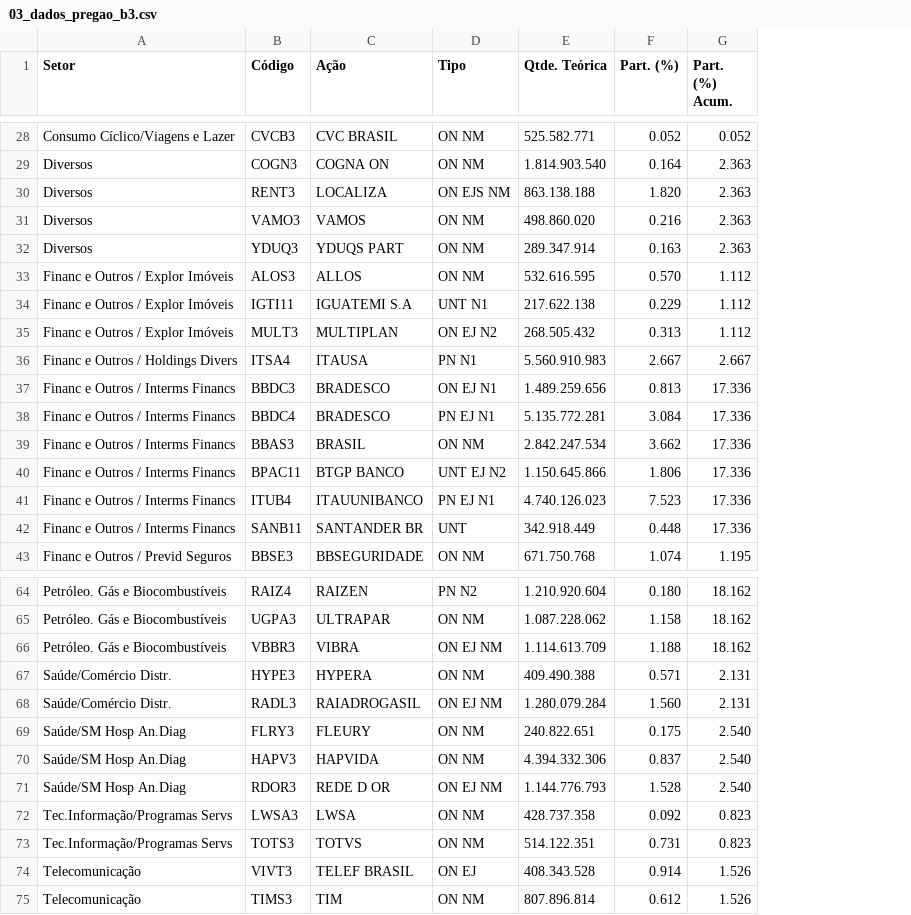
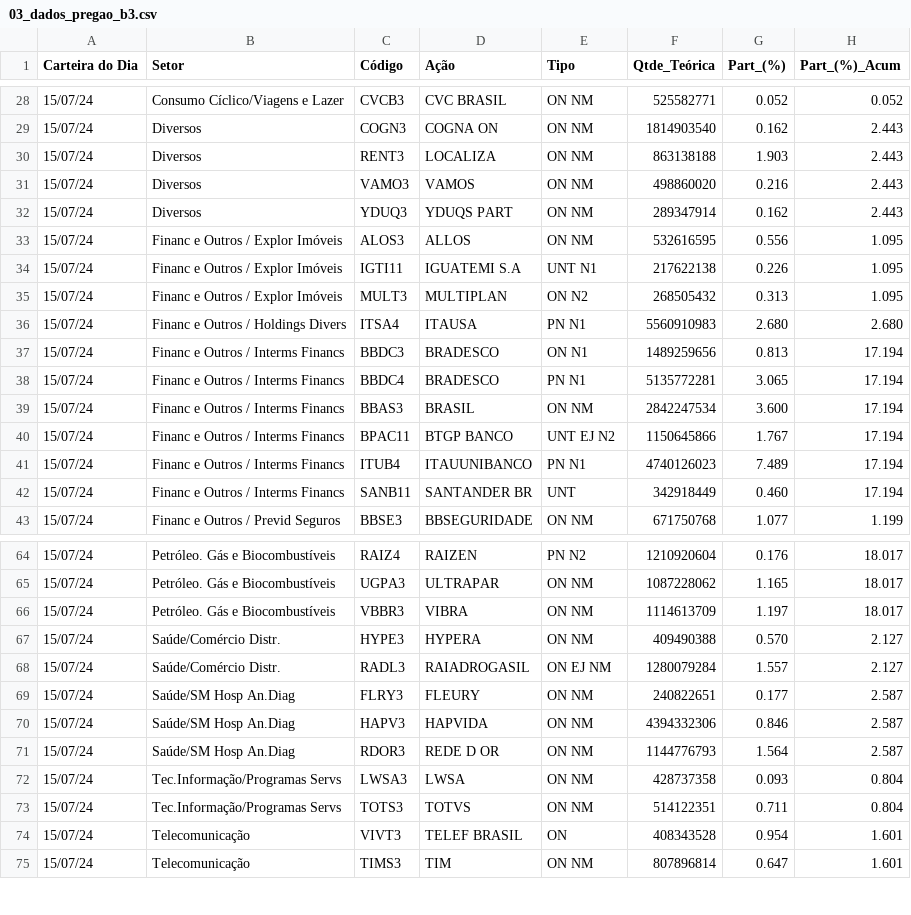
Before and after one commit to AmericoAlves35/Tech-Challenge-2_Am, a CSV file: 03_dados_pregao_b3.csv, drawn as a sheet; only a part is shown, gaps mark what is left out; removed rows and columns are numbered as before the commit, all else as after; the diff covers the shown part only; the diff names each change by its address in the sheet, - before the commit and + after, or states it on an @@ line.

```diff
--- a/03_dados_pregao_b3.csv
+++ b/03_dados_pregao_b3.csv
+column A (Carteira do Dia), rows 28-43: all 15/07/24; rows 64-75: all 15/07/24
-column E (Qtde. Teórica), rows 28-43: 525.582.771 | 1.814.903.540 | 863.138.188 | 498.860.020 | 289.347.914 | 532.616.595 | 217.622.138 | 268.505.432 | 5.560.910.983 | 1.489.259.656 | 5.135.772.281 | 2.842.247.534 | 1.150.645.866 | 4.740.126.023 | 342.918.449 | 671.750.768; rows 64-75: 1.210.920.604 | 1.087.228.062 | 1.114.613.709 | 409.490.388 | 1.280.079.284 | 240.822.651 | 4.394.332.306 | 1.144.776.793 | 428.737.358 | 514.122.351 | 408.343.528 | 807.896.814
-column F (Part. (%)), rows 28-43: 0.052 | 0.164 | 1.820 | 0.216 | 0.163 | 0.570 | 0.229 | 0.313 | 2.667 | 0.813 | 3.084 | 3.662 | 1.806 | 7.523 | 0.448 | 1.074; rows 64-75: 0.180 | 1.158 | 1.188 | 0.571 | 1.560 | 0.175 | 0.837 | 1.528 | 0.092 | 0.731 | 0.914 | 0.612
-column G (Part. (%) Acum.), rows 28-43: 0.052 | 2.363 | 2.363 | 2.363 | 2.363 | 1.112 | 1.112 | 1.112 | 2.667 | 17.336 | 17.336 | 17.336 | 17.336 | 17.336 | 17.336 | 1.195; rows 64-75: 18.162 | 18.162 | 18.162 | 2.131 | 2.131 | 2.540 | 2.540 | 2.540 | 0.823 | 0.823 | 1.526 | 1.526
+column F (Qtde_Teórica), rows 28-43: 525582771 | 1814903540 | 863138188 | 498860020 | 289347914 | 532616595 | 217622138 | 268505432 | 5560910983 | 1489259656 | 5135772281 | 2842247534 | 1150645866 | 4740126023 | 342918449 | 671750768; rows 64-75: 1210920604 | 1087228062 | 1114613709 | 409490388 | 1280079284 | 240822651 | 4394332306 | 1144776793 | 428737358 | 514122351 | 408343528 | 807896814
+column G (Part_(%)), rows 28-43: 0.052 | 0.162 | 1.903 | 0.216 | 0.162 | 0.556 | 0.226 | 0.313 | 2.680 | 0.813 | 3.065 | 3.600 | 1.767 | 7.489 | 0.460 | 1.077; rows 64-75: 0.176 | 1.165 | 1.197 | 0.570 | 1.557 | 0.177 | 0.846 | 1.564 | 0.093 | 0.711 | 0.954 | 0.647
+column H (Part_(%)_Acum), rows 28-43: 0.052 | 2.443 | 2.443 | 2.443 | 2.443 | 1.095 | 1.095 | 1.095 | 2.680 | 17.194 | 17.194 | 17.194 | 17.194 | 17.194 | 17.194 | 1.199; rows 64-75: 18.017 | 18.017 | 18.017 | 2.127 | 2.127 | 2.587 | 2.587 | 2.587 | 0.804 | 0.804 | 1.601 | 1.601
-E30 (Tipo): ON EJS NM
+E30 (Tipo): ON NM
-E35 (Tipo): ON EJ N2
+E35 (Tipo): ON N2
-E37 (Tipo): ON EJ N1
+E37 (Tipo): ON N1
-E38 (Tipo): PN EJ N1
+E38 (Tipo): PN N1
-E41 (Tipo): PN EJ N1
+E41 (Tipo): PN N1
-E66 (Tipo): ON EJ NM
+E66 (Tipo): ON NM
-E71 (Tipo): ON EJ NM
+E71 (Tipo): ON NM
-E74 (Tipo): ON EJ
+E74 (Tipo): ON
```
Also changed, not shown: 2 added rows, 2 removed rows and 3 edited cells elsewhere in this file, 02_dados_pregao_b3.csv, 3 other files.
